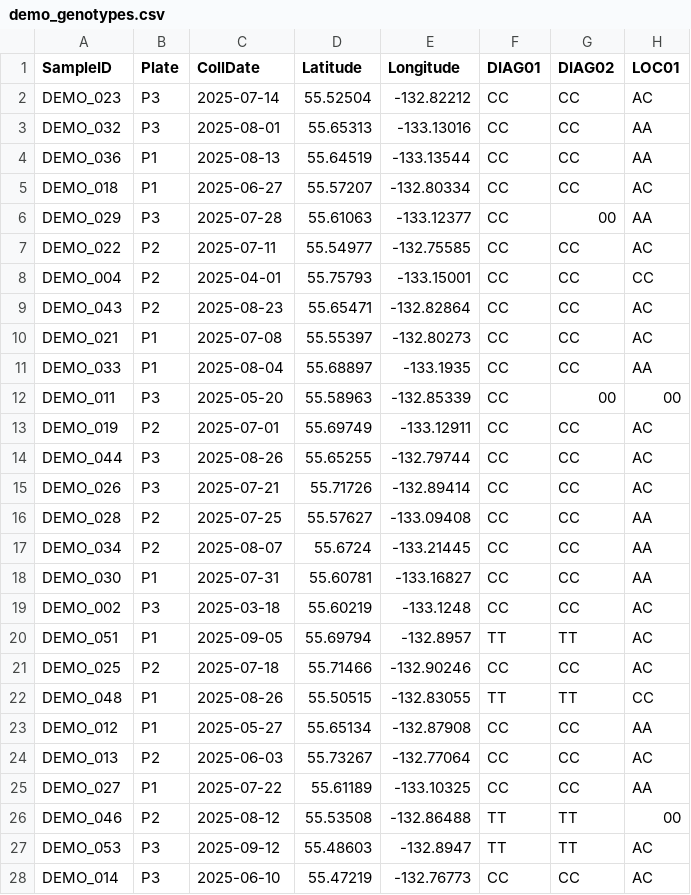
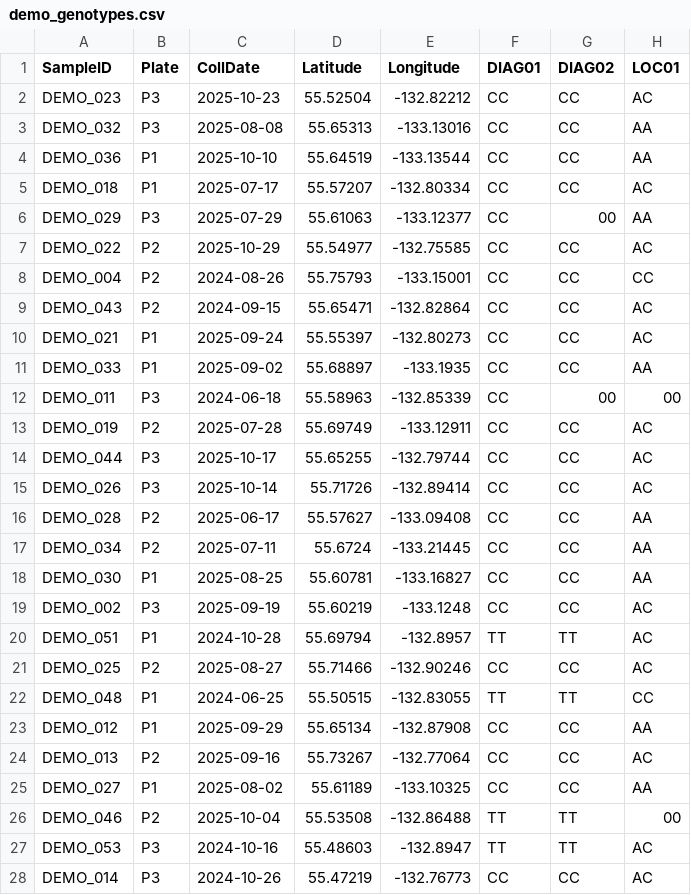
Before and after one commit to taaltree/genoID, a CSV file: app/demo/demo_genotypes.csv, drawn as a sheet; only a part is shown; the diff covers the shown part only; the diff names each change by its address in the sheet, - before the commit and + after, or states it on an @@ line.

```diff
--- a/app/demo/demo_genotypes.csv
+++ b/app/demo/demo_genotypes.csv
-C2 (CollDate): 2025-07-14
+C2 (CollDate): 2025-10-23
-C3 (CollDate): 2025-08-01
+C3 (CollDate): 2025-08-08
-C4 (CollDate): 2025-08-13
+C4 (CollDate): 2025-10-10
-C5 (CollDate): 2025-06-27
+C5 (CollDate): 2025-07-17
-C6 (CollDate): 2025-07-28
+C6 (CollDate): 2025-07-29
-C7 (CollDate): 2025-07-11
+C7 (CollDate): 2025-10-29
-C8 (CollDate): 2025-04-01
+C8 (CollDate): 2024-08-26
-C9 (CollDate): 2025-08-23
+C9 (CollDate): 2024-09-15
-C10 (CollDate): 2025-07-08
+C10 (CollDate): 2025-09-24
-C11 (CollDate): 2025-08-04
+C11 (CollDate): 2025-09-02
-C12 (CollDate): 2025-05-20
+C12 (CollDate): 2024-06-18
-C13 (CollDate): 2025-07-01
+C13 (CollDate): 2025-07-28
-C14 (CollDate): 2025-08-26
+C14 (CollDate): 2025-10-17
-C15 (CollDate): 2025-07-21
+C15 (CollDate): 2025-10-14
-C16 (CollDate): 2025-07-25
+C16 (CollDate): 2025-06-17
-C17 (CollDate): 2025-08-07
+C17 (CollDate): 2025-07-11
-C18 (CollDate): 2025-07-31
+C18 (CollDate): 2025-08-25
-C19 (CollDate): 2025-03-18
+C19 (CollDate): 2025-09-19
-C20 (CollDate): 2025-09-05
+C20 (CollDate): 2024-10-28
-C21 (CollDate): 2025-07-18
+C21 (CollDate): 2025-08-27
-C22 (CollDate): 2025-08-26
+C22 (CollDate): 2024-06-25
-C23 (CollDate): 2025-05-27
+C23 (CollDate): 2025-09-29
-C24 (CollDate): 2025-06-03
+C24 (CollDate): 2025-09-16
-C25 (CollDate): 2025-07-22
+C25 (CollDate): 2025-08-02
-C26 (CollDate): 2025-08-12
+C26 (CollDate): 2025-10-04
-C27 (CollDate): 2025-09-12
+C27 (CollDate): 2024-10-16
-C28 (CollDate): 2025-06-10
+C28 (CollDate): 2024-10-26
```
Also changed, not shown: 28 edited cells elsewhere in this file, 4 other files.
